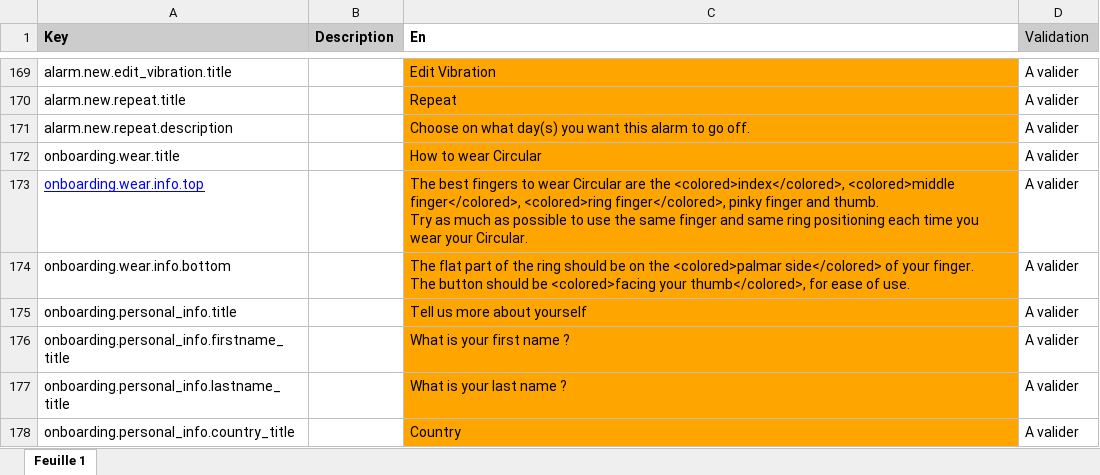
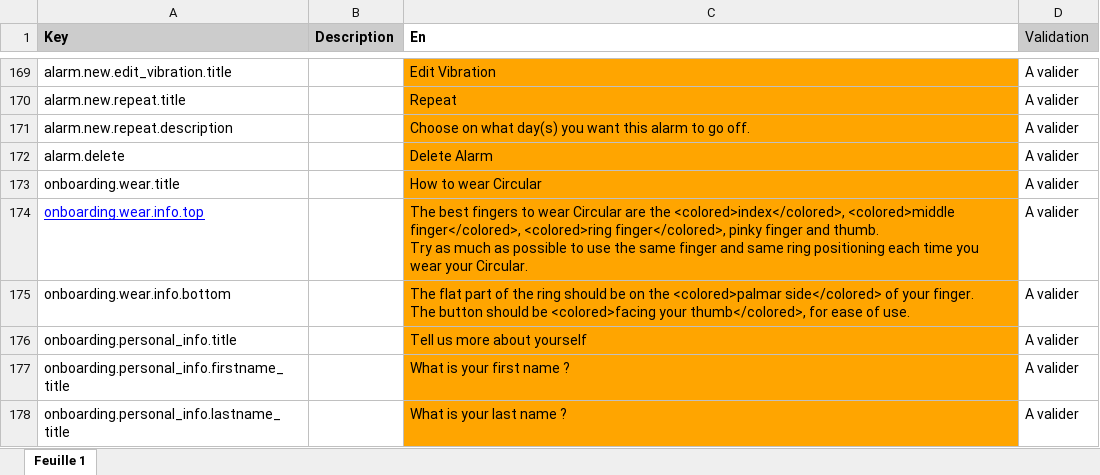
Before and after one commit to aichannode/circular-ring, an Excel workbook: wording.xlsx, sheet Feuille 1, drawn as a sheet; only a part is shown, gaps mark what is left out; the shorter side is filled out with more unchanged rows; values as stored, in another font and other column widths than the file's, no borders; charts and pictures not drawn; the diff names each change by its address in the sheet, - before the commit and + after, or states it on an @@ line.

Commit message:
edit and remove alarms

```diff
--- a/wording.xlsx (sheet Feuille 1)
+++ b/wording.xlsx (sheet Feuille 1)
+row 172: alarm.delete |  | Delete Alarm | A valider
```
Also changed, not shown: 7 other files.
